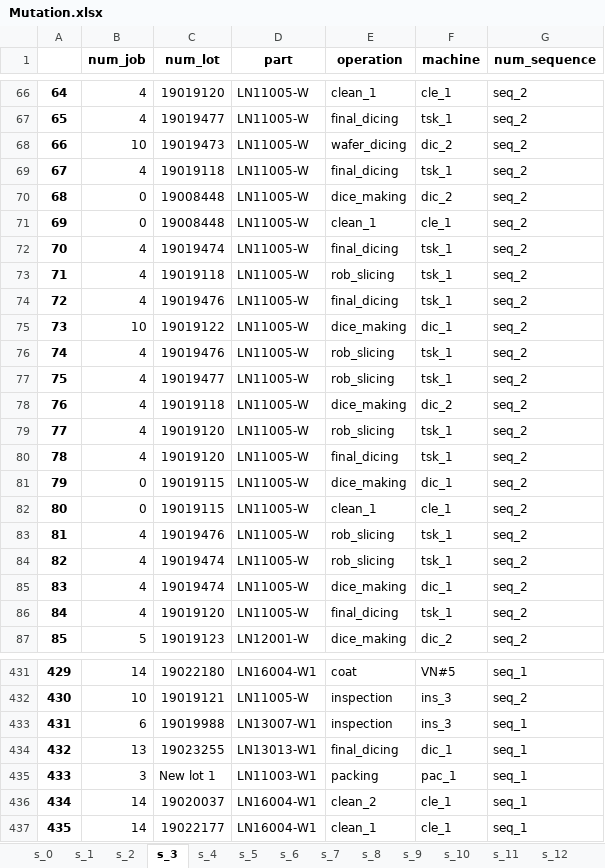
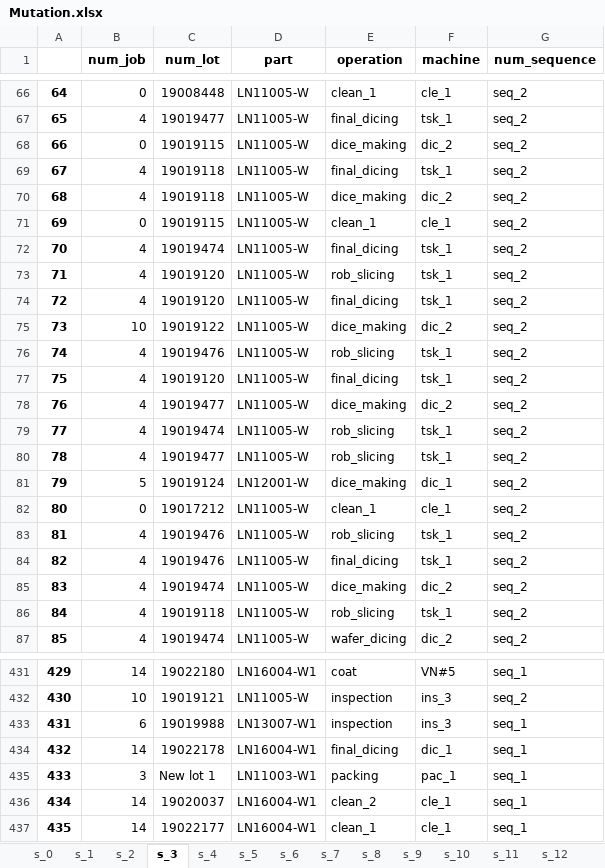
Before and after one commit to khaibnd/LNWG, an Excel workbook: src/data/Mutation.xlsx, sheet s_3, drawn as a sheet; only a part is shown, gaps mark what is left out; values as stored, in another font and other column widths than the file's, no borders; the diff covers the shown part only; the diff names each change by its address in the sheet, - before the commit and + after, or states it on an @@ line.

```diff
--- a/src/data/Mutation.xlsx (sheet s_3)
+++ b/src/data/Mutation.xlsx (sheet s_3)
-B66 (num_job): 4
+B66 (num_job): 0
-C66 (num_lot): 19019120
+C66 (num_lot): 19008448
-B68 (num_job): 10
+B68 (num_job): 0
-C68 (num_lot): 19019473
+C68 (num_lot): 19019115
-E68 (operation): wafer_dicing
+E68 (operation): dice_making
-B70 (num_job): 0
+B70 (num_job): 4
-C70 (num_lot): 19008448
+C70 (num_lot): 19019118
-C71 (num_lot): 19008448
+C71 (num_lot): 19019115
-C73 (num_lot): 19019118
+C73 (num_lot): 19019120
-C74 (num_lot): 19019476
+C74 (num_lot): 19019120
-F75 (machine): dic_1
+F75 (machine): dic_2
-C77 (num_lot): 19019477
+C77 (num_lot): 19019120
-E77 (operation): rob_slicing
+E77 (operation): final_dicing
-C78 (num_lot): 19019118
+C78 (num_lot): 19019477
-C79 (num_lot): 19019120
+C79 (num_lot): 19019474
-C80 (num_lot): 19019120
+C80 (num_lot): 19019477
-E80 (operation): final_dicing
+E80 (operation): rob_slicing
-B81 (num_job): 0
+B81 (num_job): 5
-C81 (num_lot): 19019115
+C81 (num_lot): 19019124
-D81 (part): LN11005-W
+D81 (part): LN12001-W
-C82 (num_lot): 19019115
+C82 (num_lot): 19017212
-C84 (num_lot): 19019474
+C84 (num_lot): 19019476
-E84 (operation): rob_slicing
+E84 (operation): final_dicing
-F85 (machine): dic_1
+F85 (machine): dic_2
-C86 (num_lot): 19019120
+C86 (num_lot): 19019118
-E86 (operation): final_dicing
+E86 (operation): rob_slicing
-B87 (num_job): 5
+B87 (num_job): 4
-C87 (num_lot): 19019123
+C87 (num_lot): 19019474
-D87 (part): LN12001-W
+D87 (part): LN11005-W
-E87 (operation): dice_making
+E87 (operation): wafer_dicing
-B434 (num_job): 13
+B434 (num_job): 14
-C434 (num_lot): 19023255
+C434 (num_lot): 19022178
-D434 (part): LN13013-W1
+D434 (part): LN16004-W1
```
Also changed, not shown: 343 edited cells elsewhere in this sheet, sheet s_0, sheet s_1, sheet s_14, sheet s_17, sheet s_10, sheet s_13, 13 more sheets, hidden cells, src/data/Initial.xlsx, src/data/input.xlsx, 9 other files.
